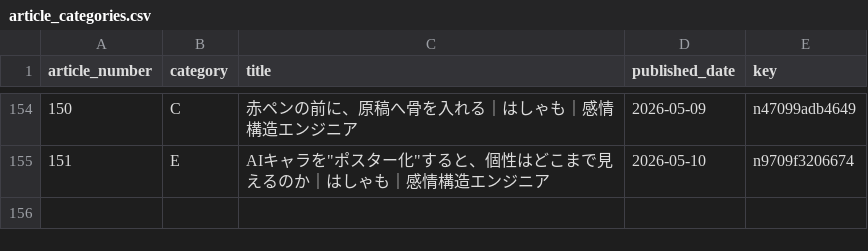
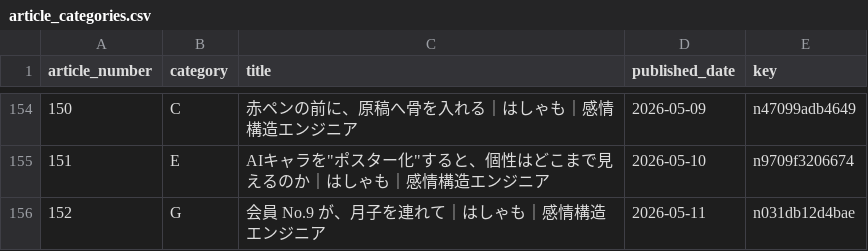
Before and after one commit to hasyamo/note-stats-tracker, a CSV file: data/article_categories.csv, drawn as a sheet; only a part is shown, gaps mark what is left out; the diff names each change by its address in the sheet, - before the commit and + after, or states it on an @@ line.

Commit message:
add #152

```diff
--- a/data/article_categories.csv
+++ b/data/article_categories.csv
+row 156: 152 | G | 会員 No.9 が、月子を連れて｜はしゃも｜感情構造エンジニア | 2026-05-11 | n031db12d4bae
```
